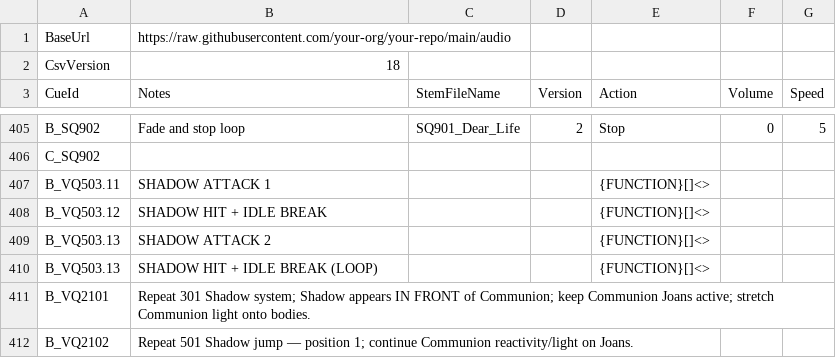
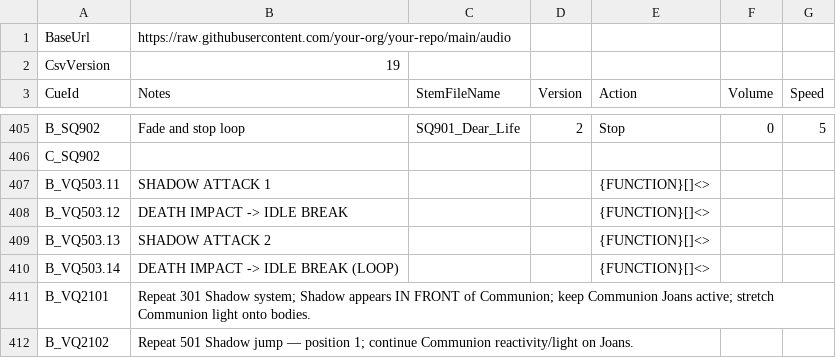
Before and after one commit to psychojelly/opera-audio, a CSV file: audio_cues.csv, drawn as a sheet; only a part is shown, gaps mark what is left out.

Commit message:
add 3.14 subcue, remove dupe

```diff
--- a/audio_cues.csv
+++ b/audio_cues.csv
@@ -1,3 +1,3 @@
 BaseUrl,https://raw.githubusercontent.com/your-org/your-repo/main/audio,,,,,
-CsvVersion,18,,,,,
+CsvVersion,19,,,,,
 CueId,Notes,StemFileName,Version,Action,Volume,Speed
@@ -408,5 +408,5 @@ C_SQ902,,,,,,
 B_VQ503.11,SHADOW ATTACK 1 ,,,{FUNCTION}[]<>,,
-B_VQ503.12,SHADOW HIT + IDLE BREAK ,,,{FUNCTION}[]<>,,
+B_VQ503.12,DEATH IMPACT -> IDLE BREAK,,,{FUNCTION}[]<>,,
 B_VQ503.13,SHADOW ATTACK 2,,,{FUNCTION}[]<>,,
-B_VQ503.13,SHADOW HIT + IDLE BREAK (LOOP),,,{FUNCTION}[]<>,,
+B_VQ503.14,DEATH IMPACT -> IDLE BREAK (LOOP),,,{FUNCTION}[]<>,,
 B_VQ2101,Repeat 301 Shadow system; Shadow appears IN FRONT of Communion; keep Communion Joans active; stretch Communion light onto bodies.,,,,,
```
